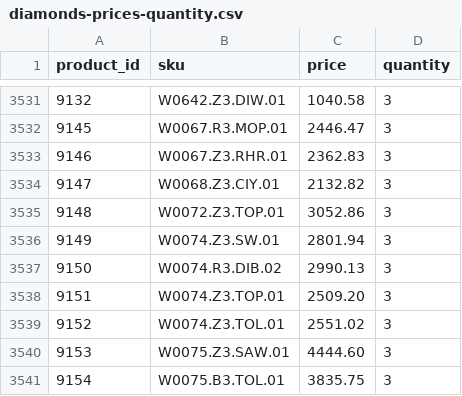
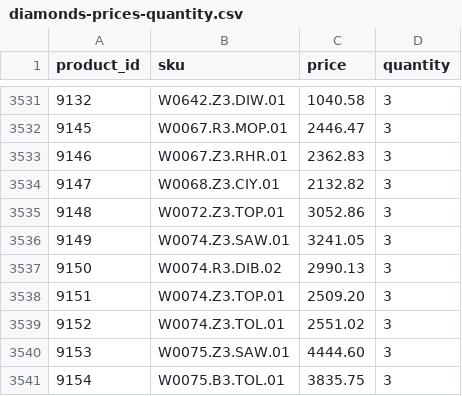
Before and after one commit to G-LOVRIN/BestDiamonds-CSV, a CSV file: diamonds-prices-quantity.csv, drawn as a sheet; only a part is shown, gaps mark what is left out.

```diff
--- a/diamonds-prices-quantity.csv
+++ b/diamonds-prices-quantity.csv
@@ -3535,3 +3535,3 @@ product_id,sku,price,quantity
 9148,W0072.Z3.TOP.01,3052.86,3
-9149,W0074.Z3.SW.01,2801.94,3
+9149,W0074.Z3.SAW.01,3241.05,3
 9150,W0074.R3.DIB.02,2990.13,3
```
Also changed, not shown: 1 other file.
